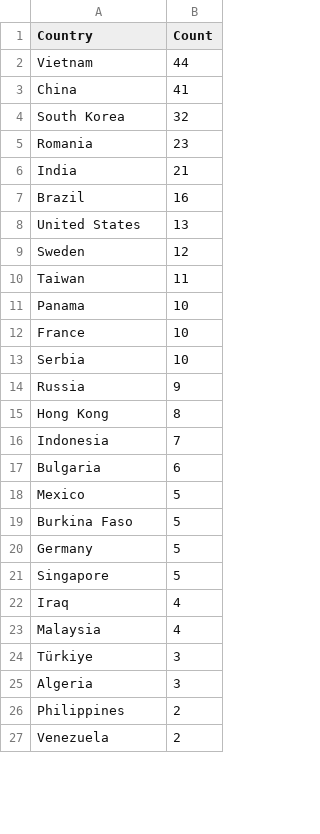
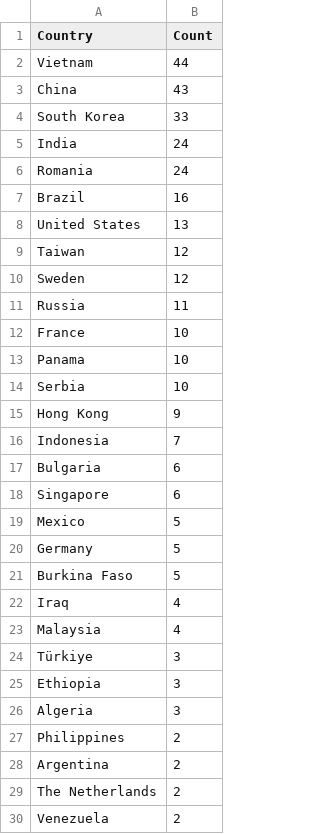
Before and after one commit to Prabhath-de/cowrie-analysis, a CSV file: csv/countries.csv, drawn as a sheet; only a part is shown; the diff covers the shown part only.

```diff
--- a/csv/countries.csv
+++ b/csv/countries.csv
@@ -2,21 +2,21 @@ Country,Count
 Vietnam,44
-China,41
-South Korea,32
-Romania,23
-India,21
+China,43
+South Korea,33
+India,24
+Romania,24
 Brazil,16
 United States,13
+Taiwan,12
 Sweden,12
-Taiwan,11
+Russia,11
+France,10
 Panama,10
-France,10
 Serbia,10
-Russia,9
-Hong Kong,8
+Hong Kong,9
 Indonesia,7
 Bulgaria,6
+Singapore,6
 Mexico,5
+Germany,5
 Burkina Faso,5
-Germany,5
-Singapore,5
 Iraq,4
@@ -24,4 +24,7 @@ Malaysia,4
 Türkiye,3
+Ethiopia,3
 Algeria,3
 Philippines,2
+Argentina,2
+The Netherlands,2
 Venezuela,2
```
Also changed, not shown: 3 removed rows, 1 moved row and 2 edited cells elsewhere in this file, csv/all_logs.csv, csv/passwords.csv, 7 other files.
